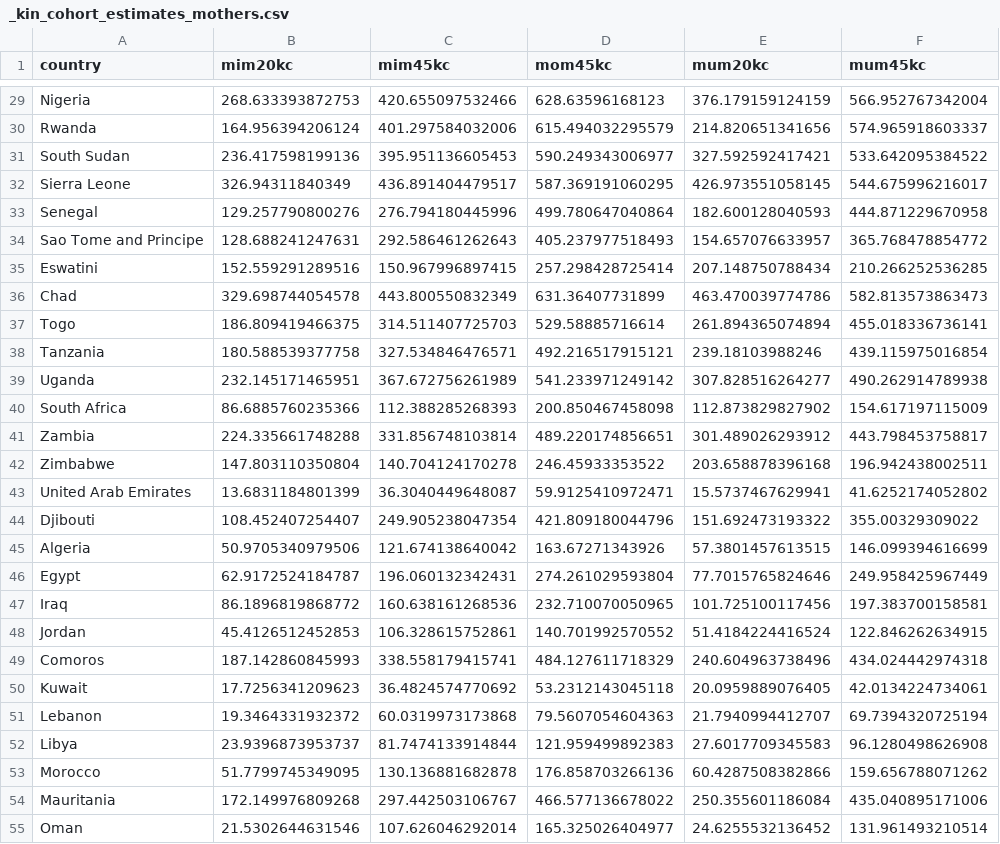
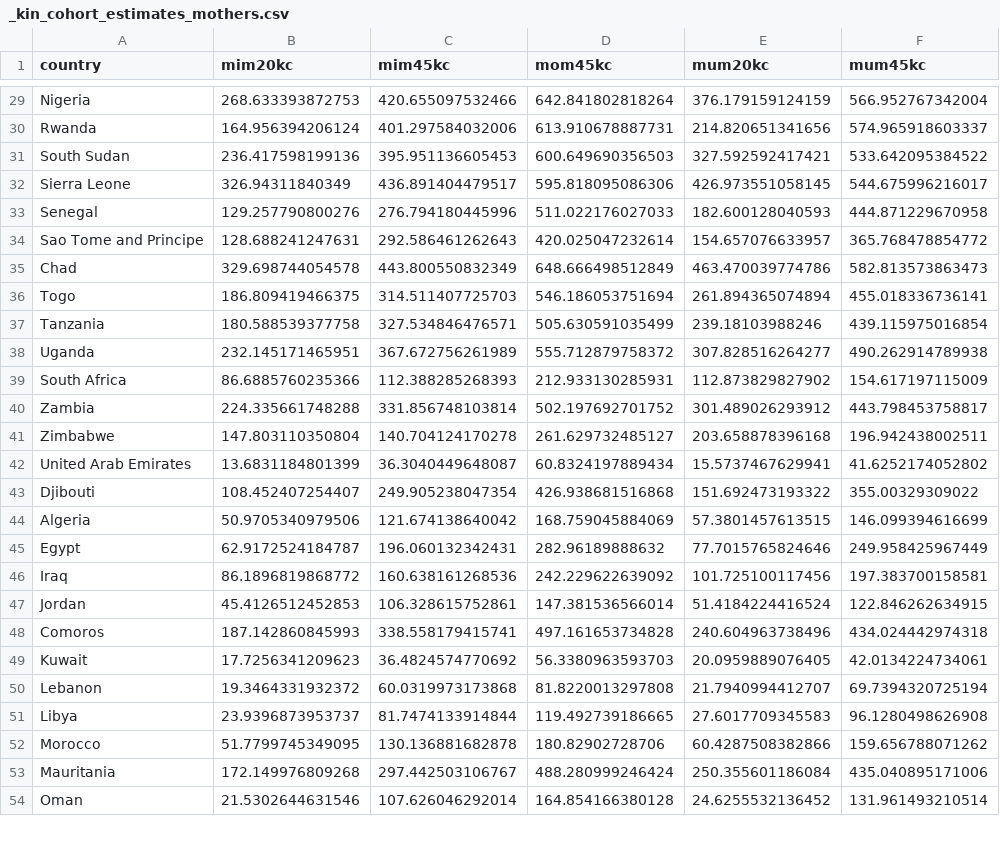
Before and after one commit to alburezg/child_death_infant, a CSV file: Output/_kin_cohort_estimates_mothers.csv, drawn as a sheet; only a part is shown, gaps mark what is left out; the diff covers the shown part only.

```diff
--- a/Output/_kin_cohort_estimates_mothers.csv
+++ b/Output/_kin_cohort_estimates_mothers.csv
@@ -29,27 +29,26 @@
-"Nigeria",268.633393872753,420.655097532466,628.63596168123,376.179159124159,566.952767342004
-"Rwanda",164.956394206124,401.297584032006,615.494032295579,214.820651341656,574.965918603337
-"South Sudan",236.417598199136,395.951136605453,590.249343006977,327.592592417421,533.642095384522
-"Sierra Leone",326.94311840349,436.891404479517,587.369191060295,426.973551058145,544.675996216017
-"Senegal",129.257790800276,276.794180445996,499.780647040864,182.600128040593,444.871229670958
-"Sao Tome and Principe",128.688241247631,292.586461262643,405.237977518493,154.657076633957,365.768478854772
-"Eswatini",152.559291289516,150.967996897415,257.298428725414,207.148750788434,210.266252536285
-"Chad",329.698744054578,443.800550832349,631.36407731899,463.470039774786,582.813573863473
-"Togo",186.809419466375,314.511407725703,529.58885716614,261.894365074894,455.018336736141
-"Tanzania",180.588539377758,327.534846476571,492.216517915121,239.18103988246,439.115975016854
-"Uganda",232.145171465951,367.672756261989,541.233971249142,307.828516264277,490.262914789938
-"South Africa",86.6885760235366,112.388285268393,200.850467458098,112.873829827902,154.617197115009
-"Zambia",224.335661748288,331.856748103814,489.220174856651,301.489026293912,443.798453758817
-"Zimbabwe",147.803110350804,140.704124170278,246.45933353522,203.658878396168,196.942438002511
-"United Arab Emirates",13.6831184801399,36.3040449648087,59.9125410972471,15.5737467629941,41.6252174052802
-"Djibouti",108.452407254407,249.905238047354,421.809180044796,151.692473193322,355.00329309022
-"Algeria",50.9705340979506,121.674138640042,163.67271343926,57.3801457613515,146.099394616699
-"Egypt",62.9172524184787,196.060132342431,274.261029593804,77.7015765824646,249.958425967449
-"Iraq",86.1896819868772,160.638161268536,232.710070050965,101.725100117456,197.383700158581
-"Jordan",45.4126512452853,106.328615752861,140.701992570552,51.4184224416524,122.846262634915
-"Comoros",187.142860845993,338.558179415741,484.127611718329,240.604963738496,434.024442974318
-"Kuwait",17.7256341209623,36.4824574770692,53.2312143045118,20.0959889076405,42.0134224734061
-"Lebanon",19.3464331932372,60.0319973173868,79.5607054604363,21.7940994412707,69.7394320725194
-"Libya",23.9396873953737,81.7474133914844,121.959499892383,27.6017709345583,96.1280498626908
-"Morocco",51.7799745349095,130.136881682878,176.858703266136,60.4287508382866,159.656788071262
-"Mauritania",172.149976809268,297.442503106767,466.577136678022,250.355601186084,435.040895171006
-"Oman",21.5302644631546,107.626046292014,165.325026404977,24.6255532136452,131.961493210514
+"Nigeria",268.633393872753,420.655097532466,642.841802818264,376.179159124159,566.952767342004
+"Rwanda",164.956394206124,401.297584032006,613.910678887731,214.820651341656,574.965918603337
+"South Sudan",236.417598199136,395.951136605453,600.649690356503,327.592592417421,533.642095384522
+"Sierra Leone",326.94311840349,436.891404479517,595.818095086306,426.973551058145,544.675996216017
+"Senegal",129.257790800276,276.794180445996,511.022176027033,182.600128040593,444.871229670958
+"Sao Tome and Principe",128.688241247631,292.586461262643,420.025047232614,154.657076633957,365.768478854772
+"Chad",329.698744054578,443.800550832349,648.666498512849,463.470039774786,582.813573863473
+"Togo",186.809419466375,314.511407725703,546.186053751694,261.894365074894,455.018336736141
+"Tanzania",180.588539377758,327.534846476571,505.630591035499,239.18103988246,439.115975016854
+"Uganda",232.145171465951,367.672756261989,555.712879758372,307.828516264277,490.262914789938
+"South Africa",86.6885760235366,112.388285268393,212.933130285931,112.873829827902,154.617197115009
+"Zambia",224.335661748288,331.856748103814,502.197692701752,301.489026293912,443.798453758817
+"Zimbabwe",147.803110350804,140.704124170278,261.629732485127,203.658878396168,196.942438002511
+"United Arab Emirates",13.6831184801399,36.3040449648087,60.8324197889434,15.5737467629941,41.6252174052802
+"Djibouti",108.452407254407,249.905238047354,426.938681516868,151.692473193322,355.00329309022
+"Algeria",50.9705340979506,121.674138640042,168.759045884069,57.3801457613515,146.099394616699
+"Egypt",62.9172524184787,196.060132342431,282.96189888632,77.7015765824646,249.958425967449
+"Iraq",86.1896819868772,160.638161268536,242.229622639092,101.725100117456,197.383700158581
+"Jordan",45.4126512452853,106.328615752861,147.381536566014,51.4184224416524,122.846262634915
+"Comoros",187.142860845993,338.558179415741,497.161653734828,240.604963738496,434.024442974318
+"Kuwait",17.7256341209623,36.4824574770692,56.3380963593703,20.0959889076405,42.0134224734061
+"Lebanon",19.3464331932372,60.0319973173868,81.8220013297808,21.7940994412707,69.7394320725194
+"Libya",23.9396873953737,81.7474133914844,119.492739186665,27.6017709345583,96.1280498626908
+"Morocco",51.7799745349095,130.136881682878,180.82902728706,60.4287508382866,159.656788071262
+"Mauritania",172.149976809268,297.442503106767,488.280999246424,250.355601186084,435.040895171006
+"Oman",21.5302644631546,107.626046292014,164.854166380128,24.6255532136452,131.961493210514
```
Also changed, not shown: 142 edited cells elsewhere in this file, Output/_kin_cohort_estimates_women.csv, 22 other files.
